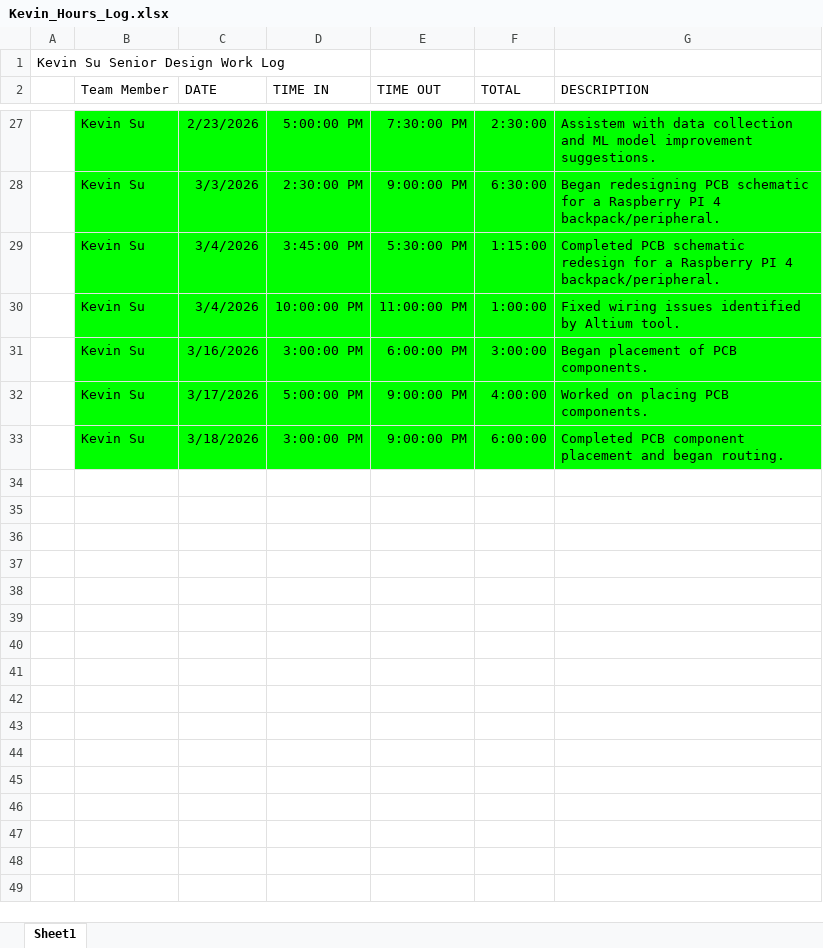
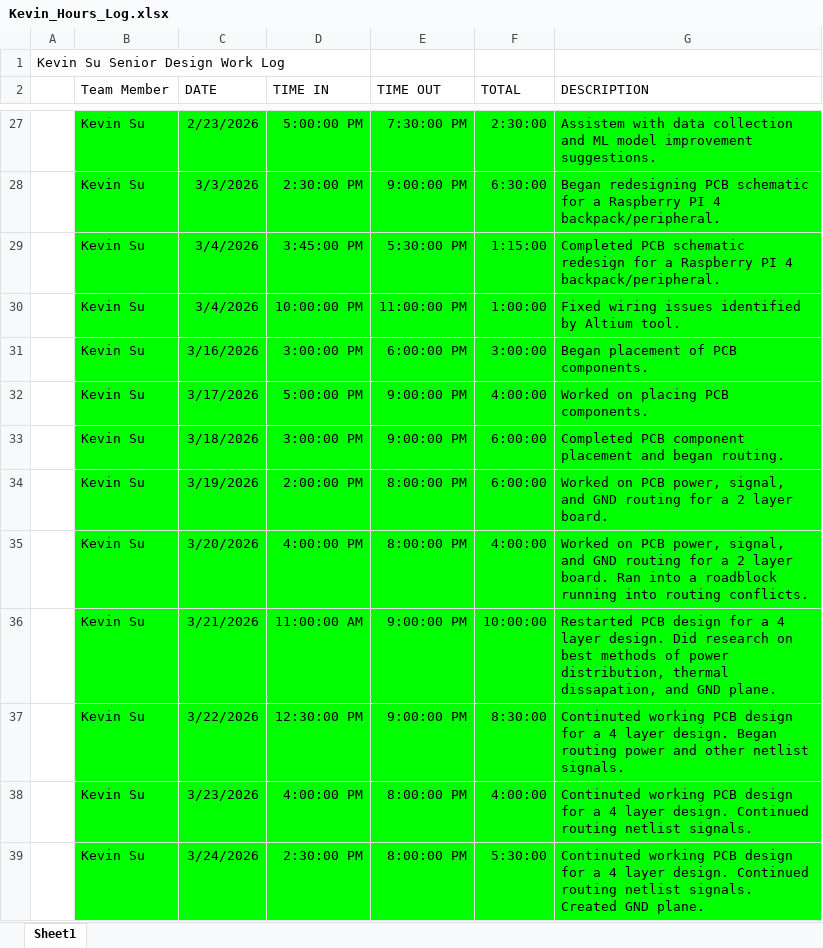
Before and after one commit to kevinsu-rgb/Senior_Design_TI_Project, an Excel workbook: Work_Log/Kevin_Hours_Log.xlsx, sheet Sheet1, drawn as a sheet; only a part is shown, gaps mark what is left out; values as stored, in another font and other column widths than the file's, no borders; the diff names each change by its address in the sheet, - before the commit and + after, or states it on an @@ line.

Commit message:
Updated Kevin work hours

```diff
--- a/Work_Log/Kevin_Hours_Log.xlsx (sheet Sheet1)
+++ b/Work_Log/Kevin_Hours_Log.xlsx (sheet Sheet1)
+row 34:  | Kevin Su | 3/19/2026 | 2:00:00 PM | 8:00:00 PM | 6:00:00 | Worked on PCB power, signal, and GND routing for a 2 layer board.
+row 35:  | Kevin Su | 3/20/2026 | 4:00:00 PM | 8:00:00 PM | 4:00:00 | Worked on PCB power, signal, and GND routing for a 2 layer board. Ran into a roadblock running into routing conflicts.
+row 36:  | Kevin Su | 3/21/2026 | 11:00:00 AM | 9:00:00 PM | 10:00:00 | Restarted PCB design for a 4 layer design. Did research on best methods of power distribution, thermal dissapation, and GND plane.
+row 37:  | Kevin Su | 3/22/2026 | 12:30:00 PM | 9:00:00 PM | 8:30:00 | Continuted working PCB design for a 4 layer design. Began routing power and other netlist signals.
+row 38:  | Kevin Su | 3/23/2026 | 4:00:00 PM | 8:00:00 PM | 4:00:00 | Continuted working PCB design for a 4 layer design. Continued routing netlist signals.
+row 39:  | Kevin Su | 3/24/2026 | 2:30:00 PM | 8:00:00 PM | 5:30:00 | Continuted working PCB design for a 4 layer design. Continued routing netlist signals. Created GND plane.
```
